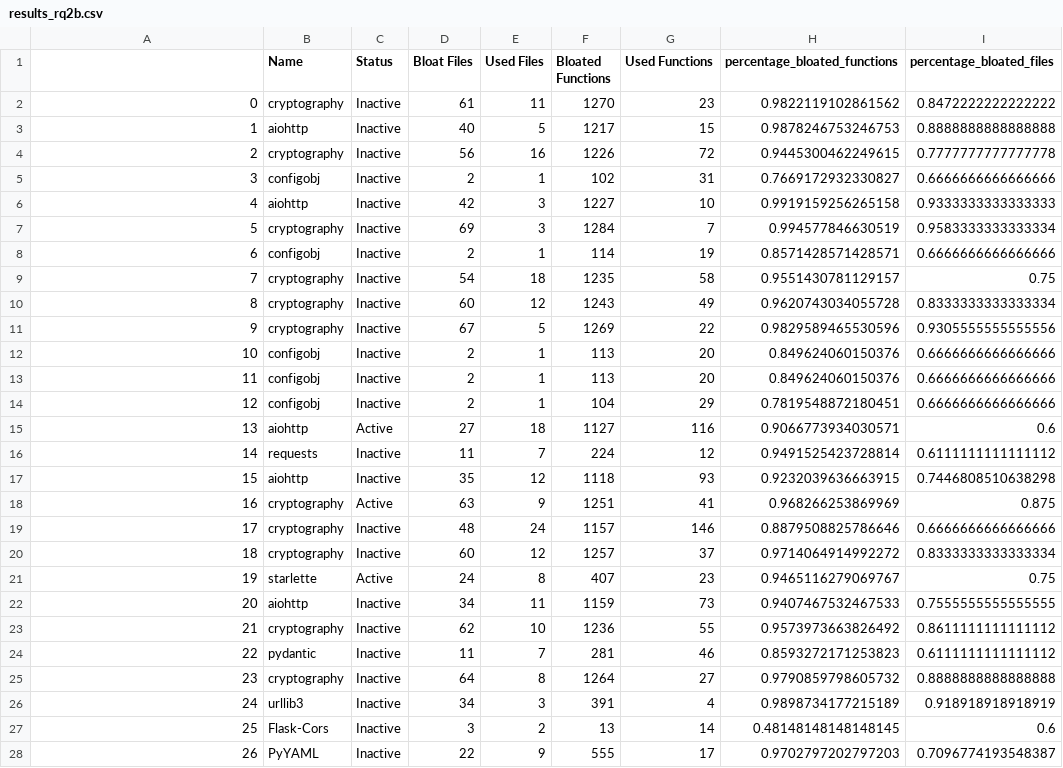
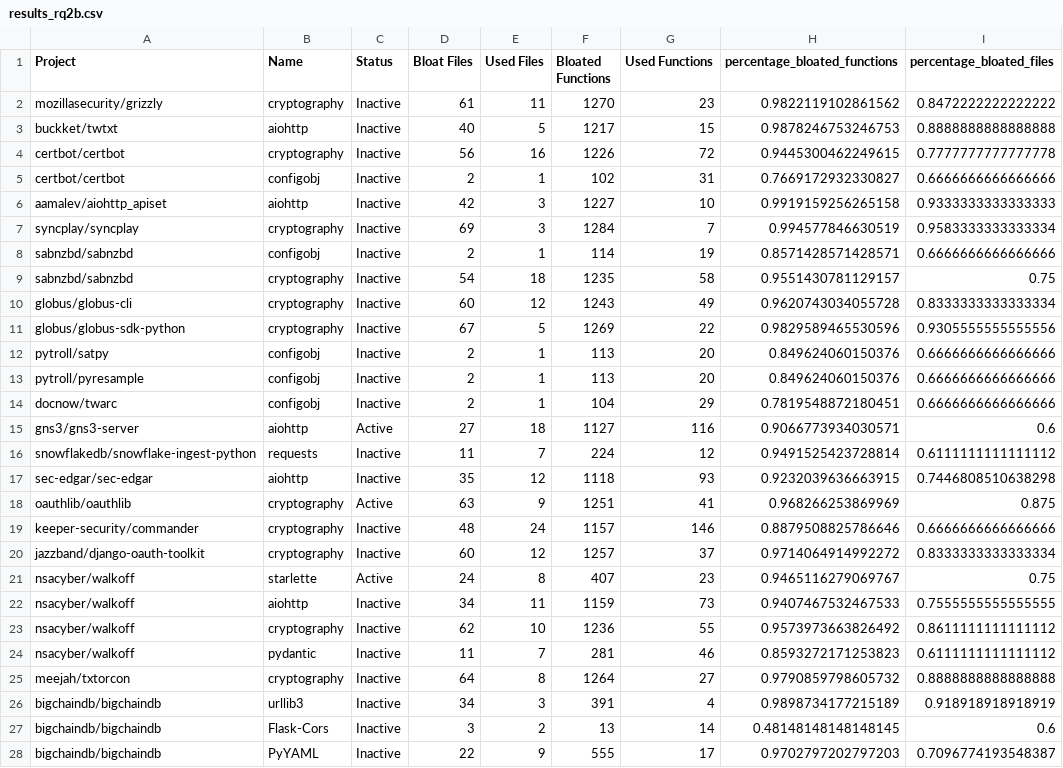
Before and after one commit to gdrosos/bloat-study-artifact, a CSV file: analysis/data/results_rq2b.csv, drawn as a sheet; only a part is shown; the diff covers the shown part only.

```diff
--- a/analysis/data/results_rq2b.csv
+++ b/analysis/data/results_rq2b.csv
@@ -1,28 +1,28 @@
-,Name,Status,Bloat Files,Used Files,Bloated Functions,Used Functions,percentage_bloated_functions,percentage_bloated_files
-0,cryptography,Inactive,61,11,1270,23,0.9822119102861562,0.8472222222222222
-1,aiohttp,Inactive,40,5,1217,15,0.9878246753246753,0.8888888888888888
-2,cryptography,Inactive,56,16,1226,72,0.9445300462249615,0.7777777777777778
-3,configobj,Inactive,2,1,102,31,0.7669172932330827,0.6666666666666666
-4,aiohttp,Inactive,42,3,1227,10,0.9919159256265158,0.9333333333333333
-5,cryptography,Inactive,69,3,1284,7,0.994577846630519,0.9583333333333334
-6,configobj,Inactive,2,1,114,19,0.8571428571428571,0.6666666666666666
-7,cryptography,Inactive,54,18,1235,58,0.9551430781129157,0.75
-8,cryptography,Inactive,60,12,1243,49,0.9620743034055728,0.8333333333333334
-9,cryptography,Inactive,67,5,1269,22,0.9829589465530596,0.9305555555555556
-10,configobj,Inactive,2,1,113,20,0.849624060150376,0.6666666666666666
-11,configobj,Inactive,2,1,113,20,0.849624060150376,0.6666666666666666
-12,configobj,Inactive,2,1,104,29,0.7819548872180451,0.6666666666666666
-13,aiohttp,Active,27,18,1127,116,0.9066773934030571,0.6
-14,requests,Inactive,11,7,224,12,0.9491525423728814,0.6111111111111112
-15,aiohttp,Inactive,35,12,1118,93,0.9232039636663915,0.7446808510638298
-16,cryptography,Active,63,9,1251,41,0.968266253869969,0.875
-17,cryptography,Inactive,48,24,1157,146,0.8879508825786646,0.6666666666666666
-18,cryptography,Inactive,60,12,1257,37,0.9714064914992272,0.8333333333333334
-19,starlette,Active,24,8,407,23,0.9465116279069767,0.75
-20,aiohttp,Inactive,34,11,1159,73,0.9407467532467533,0.7555555555555555
-21,cryptography,Inactive,62,10,1236,55,0.9573973663826492,0.8611111111111112
-22,pydantic,Inactive,11,7,281,46,0.8593272171253823,0.6111111111111112
-23,cryptography,Inactive,64,8,1264,27,0.9790859798605732,0.8888888888888888
-24,urllib3,Inactive,34,3,391,4,0.9898734177215189,0.918918918918919
-25,Flask-Cors,Inactive,3,2,13,14,0.48148148148148145,0.6
-26,PyYAML,Inactive,22,9,555,17,0.9702797202797203,0.7096774193548387
+Project,Name,Status,Bloat Files,Used Files,Bloated Functions,Used Functions,percentage_bloated_functions,percentage_bloated_files
+mozillasecurity/grizzly,cryptography,Inactive,61,11,1270,23,0.9822119102861562,0.8472222222222222
+buckket/twtxt,aiohttp,Inactive,40,5,1217,15,0.9878246753246753,0.8888888888888888
+certbot/certbot,cryptography,Inactive,56,16,1226,72,0.9445300462249615,0.7777777777777778
+certbot/certbot,configobj,Inactive,2,1,102,31,0.7669172932330827,0.6666666666666666
+aamalev/aiohttp_apiset,aiohttp,Inactive,42,3,1227,10,0.9919159256265158,0.9333333333333333
+syncplay/syncplay,cryptography,Inactive,69,3,1284,7,0.994577846630519,0.9583333333333334
+sabnzbd/sabnzbd,configobj,Inactive,2,1,114,19,0.8571428571428571,0.6666666666666666
+sabnzbd/sabnzbd,cryptography,Inactive,54,18,1235,58,0.9551430781129157,0.75
+globus/globus-cli,cryptography,Inactive,60,12,1243,49,0.9620743034055728,0.8333333333333334
+globus/globus-sdk-python,cryptography,Inactive,67,5,1269,22,0.9829589465530596,0.9305555555555556
+pytroll/satpy,configobj,Inactive,2,1,113,20,0.849624060150376,0.6666666666666666
+pytroll/pyresample,configobj,Inactive,2,1,113,20,0.849624060150376,0.6666666666666666
+docnow/twarc,configobj,Inactive,2,1,104,29,0.7819548872180451,0.6666666666666666
+gns3/gns3-server,aiohttp,Active,27,18,1127,116,0.9066773934030571,0.6
+snowflakedb/snowflake-ingest-python,requests,Inactive,11,7,224,12,0.9491525423728814,0.6111111111111112
+sec-edgar/sec-edgar,aiohttp,Inactive,35,12,1118,93,0.9232039636663915,0.7446808510638298
+oauthlib/oauthlib,cryptography,Active,63,9,1251,41,0.968266253869969,0.875
+keeper-security/commander,cryptography,Inactive,48,24,1157,146,0.8879508825786646,0.6666666666666666
+jazzband/django-oauth-toolkit,cryptography,Inactive,60,12,1257,37,0.9714064914992272,0.8333333333333334
+nsacyber/walkoff,starlette,Active,24,8,407,23,0.9465116279069767,0.75
+nsacyber/walkoff,aiohttp,Inactive,34,11,1159,73,0.9407467532467533,0.7555555555555555
+nsacyber/walkoff,cryptography,Inactive,62,10,1236,55,0.9573973663826492,0.8611111111111112
+nsacyber/walkoff,pydantic,Inactive,11,7,281,46,0.8593272171253823,0.6111111111111112
+meejah/txtorcon,cryptography,Inactive,64,8,1264,27,0.9790859798605732,0.8888888888888888
+bigchaindb/bigchaindb,urllib3,Inactive,34,3,391,4,0.9898734177215189,0.918918918918919
+bigchaindb/bigchaindb,Flask-Cors,Inactive,3,2,13,14,0.48148148148148145,0.6
+bigchaindb/bigchaindb,PyYAML,Inactive,22,9,555,17,0.9702797202797203,0.7096774193548387
```
Also changed, not shown: 124 edited cells elsewhere in this file, data-availability/results/rq2b.csv, 1 other file.
